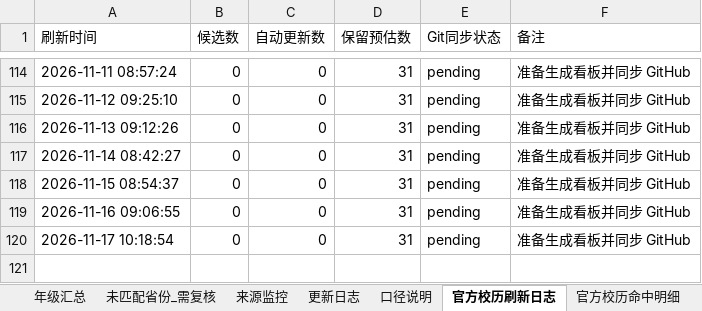
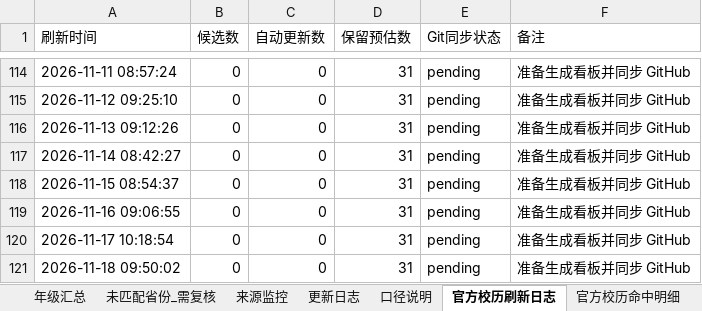
Before and after one commit to yxq870504-lgtm/SXZX-FJKXSJ, an Excel workbook: data/holiday_student_analysis.xlsx, sheet 官方校历刷新日志, drawn as a sheet; only a part is shown, gaps mark what is left out; values as stored, in another font and other column widths than the file's, no borders; the diff names each change by its address in the sheet, - before the commit and + after, or states it on an @@ line.

```diff
--- a/data/holiday_student_analysis.xlsx (sheet 官方校历刷新日志)
+++ b/data/holiday_student_analysis.xlsx (sheet 官方校历刷新日志)
+row 121: 2026-11-18 09:50:02 | 0 | 0 | 31 | pending | 准备生成看板并同步 GitHub
```
Also changed, not shown: 1 other file.
